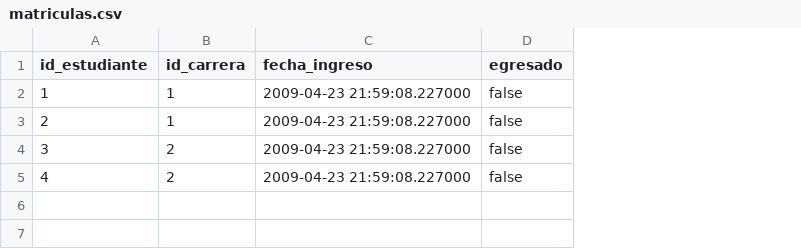
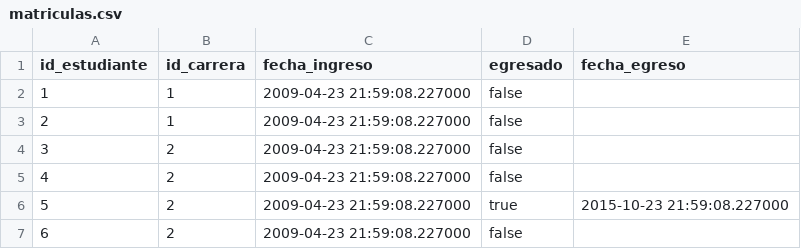
Before and after one commit to JuanDeccechis/Facultad, a CSV file: Integrador2/target/classes/datasets/matriculas.csv, drawn as a sheet; the diff names each change by its address in the sheet, - before the commit and + after, or states it on an @@ line.

```diff
--- a/Integrador2/target/classes/datasets/matriculas.csv
+++ b/Integrador2/target/classes/datasets/matriculas.csv
+column E (fecha_egreso), empty
+row 6: 5 | 2 | 2009-04-23 21:59:08.227000 | true | 2015-10-23 21:59:08.227000
+row 7: 6 | 2 | 2009-04-23 21:59:08.227000 | false
```
Also changed, not shown: Integrador2/src/datasets/estudiantes.csv, Integrador2/src/datasets/matriculas.csv, 16 other files.
